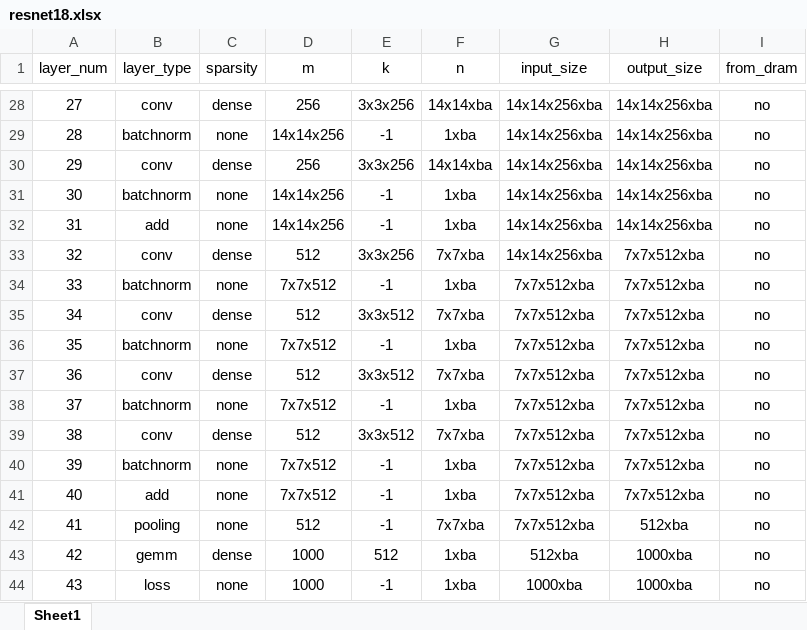
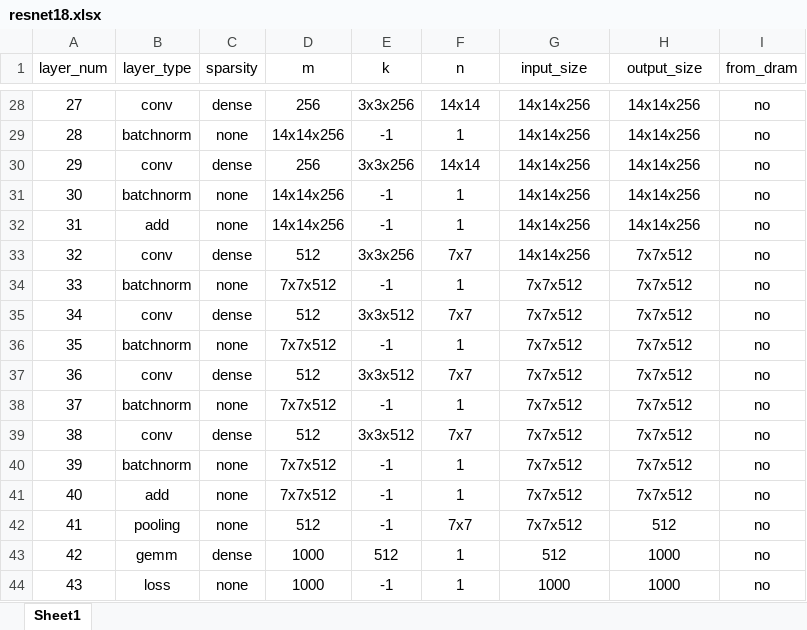
Before and after one commit to kosho2013/proj, an Excel workbook: Model_Large_OneChip/workload/resnet18.xlsx, sheet Sheet1, drawn as a sheet; only a part is shown, gaps mark what is left out; values as stored, in another font and other column widths than the file's, no borders; the diff covers the shown part only; the diff names each change by its address in the sheet, - before the commit and + after, or states it on an @@ line.

```diff
--- a/Model_Large_OneChip/workload/resnet18.xlsx (sheet Sheet1)
+++ b/Model_Large_OneChip/workload/resnet18.xlsx (sheet Sheet1)
-F28 (n): 14x14xba
+F28 (n): 14x14
-G28:G33 (input_size): 14x14x256xba
+G28:G33 (input_size): 14x14x256
-H28:H32 (output_size): 14x14x256xba
+H28:H32 (output_size): 14x14x256
-F29 (n): 1xba
+F29 (n): 1
-F30 (n): 14x14xba
+F30 (n): 14x14
-F31:F32 (n): 1xba
+F31:F32 (n): 1
-F33 (n): 7x7xba
+F33 (n): 7x7
-H33:H41 (output_size): 7x7x512xba
+H33:H41 (output_size): 7x7x512
-F34 (n): 1xba
+F34 (n): 1
-G34:G42 (input_size): 7x7x512xba
+G34:G42 (input_size): 7x7x512
-F35 (n): 7x7xba
+F35 (n): 7x7
-F36 (n): 1xba
+F36 (n): 1
-F37 (n): 7x7xba
+F37 (n): 7x7
-F38 (n): 1xba
+F38 (n): 1
-F39 (n): 7x7xba
+F39 (n): 7x7
-F40:F41 (n): 1xba
+F40:F41 (n): 1
-F42 (n): 7x7xba
+F42 (n): 7x7
-H42 (output_size): 512xba
+H42 (output_size): 512
-F43:F44 (n): 1xba
+F43:F44 (n): 1
-G43 (input_size): 512xba
+G43 (input_size): 512
-H43:H44 (output_size): 1000xba
+H43:H44 (output_size): 1000
-G44 (input_size): 1000xba
+G44 (input_size): 1000
```
Also changed, not shown: 78 edited cells elsewhere in this sheet, 2 other files.
